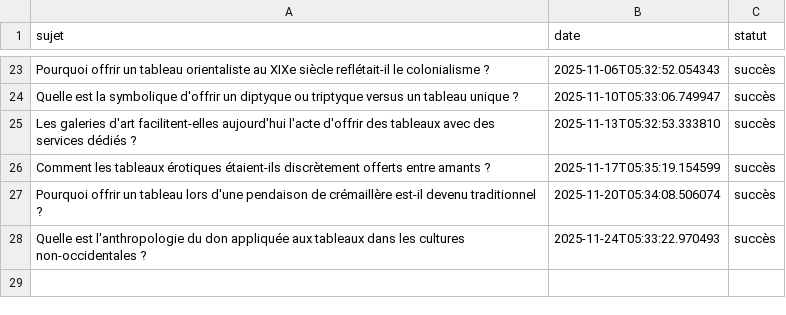
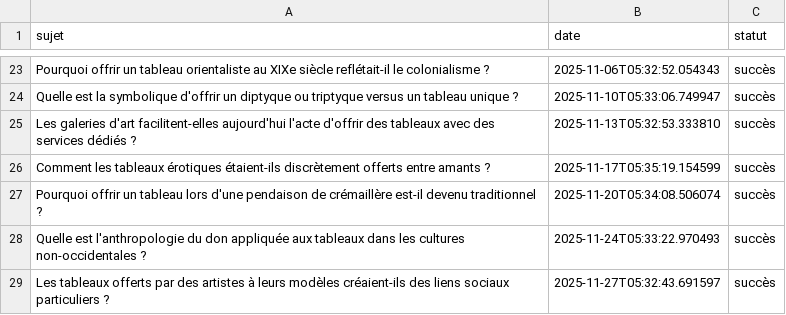
Before and after one commit to Metalosmose21/Cadeau-2-, a CSV file: sujets_traites.csv, drawn as a sheet; only a part is shown, gaps mark what is left out; the diff names each change by its address in the sheet, - before the commit and + after, or states it on an @@ line.

```diff
--- a/sujets_traites.csv
+++ b/sujets_traites.csv
+row 29: Les tableaux offerts par des artistes à leurs modèles créaient-ils des liens sociaux particuliers ? | 2025-11-27T05:32:43.691597 | succès
```
Also changed, not shown: sujets.csv.
